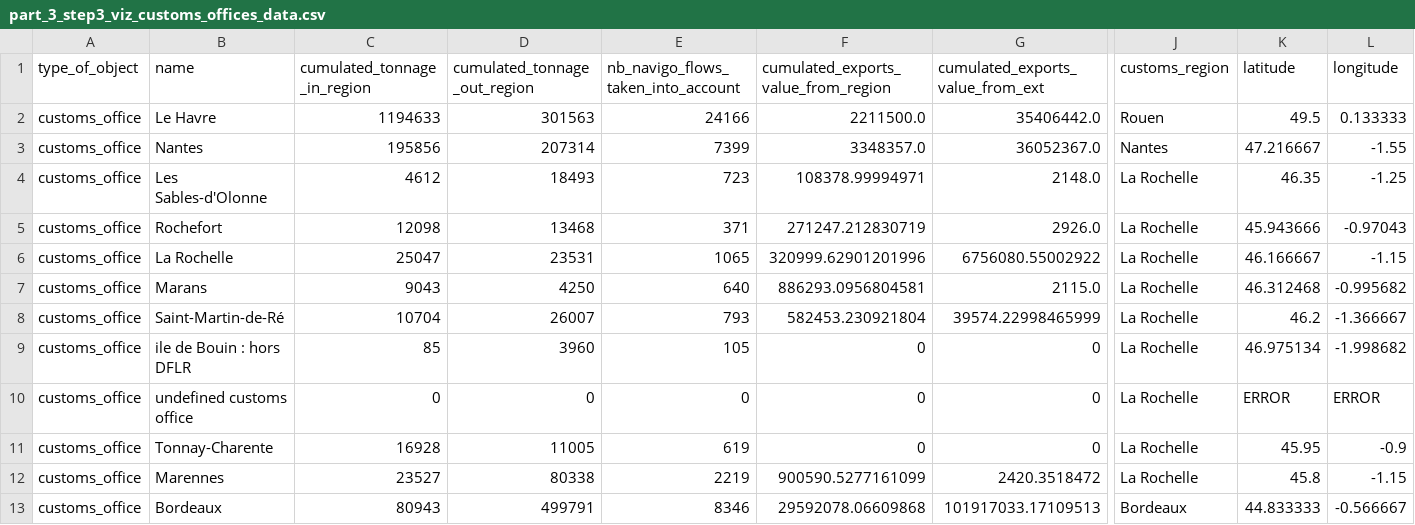
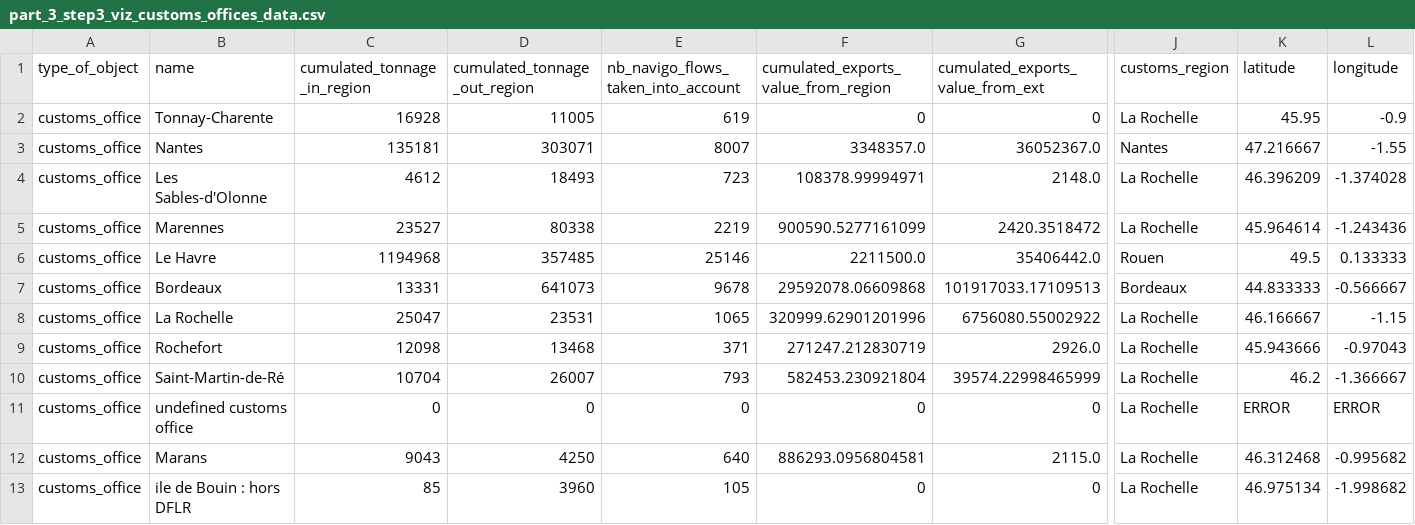
Before and after one commit to medialab/portic-storymaps-2021, a CSV file: public/data/part_3_step3_viz_customs_offices_data.csv, drawn as a sheet; only a part is shown, gaps mark what is left out; removed rows and columns are numbered as before the commit, all else as after; rows hold the shown columns only; the diff names each change by its address in the sheet, - before the commit and + after, or states it on an @@ line.

```diff
--- a/public/data/part_3_step3_viz_customs_offices_data.csv
+++ b/public/data/part_3_step3_viz_customs_offices_data.csv
-row 2: customs_office | Le Havre | 1194633 | 301563 | 24166 | 2211500.0 | 35406442.0 | Rouen | 49.5 | 0.133333
@@ row 11 moved to row 2: customs_office @@
-C3 (cumulated_tonnage_in_region): 195856
+C3 (cumulated_tonnage_in_region): 135181
-D3 (cumulated_tonnage_out_region): 207314
+D3 (cumulated_tonnage_out_region): 303071
-E3: 7399
+E3: 8007
-K4 (latitude): 46.35
+K4 (latitude): 46.396209
-L4 (longitude): -1.25
+L4 (longitude): -1.374028
+row 5: customs_office | Marennes | 23527 | 80338 | 2219 | 900590.5277161099 | 2420.3518472 | La Rochelle | 45.964614 | -1.243436
+row 6: customs_office | Le Havre | 1194968 | 357485 | 25146 | 2211500.0 | 35406442.0 | Rouen | 49.5 | 0.133333
+row 7: customs_office | Bordeaux | 13331 | 641073 | 9678 | 29592078.06609868 | 101917033.17109513 | Bordeaux | 44.833333 | -0.566667
@@ row 6 moved to row 8: customs_office @@
@@ row 8 moved to row 10: customs_office @@
@@ row 10 moved to row 11: customs_office @@
-row 12: customs_office | Marennes | 23527 | 80338 | 2219 | 900590.5277161099 | 2420.3518472 | La Rochelle | 45.8 | -1.15
-row 13: customs_office | Bordeaux | 80943 | 499791 | 8346 | 29592078.06609868 | 101917033.17109513 | Bordeaux | 44.833333 | -0.566667
```
Also changed, not shown: public/data/part_3_step1_viz_data.csv, public/data/part_3_step3_viz_ports_data.csv, 28 other files.
